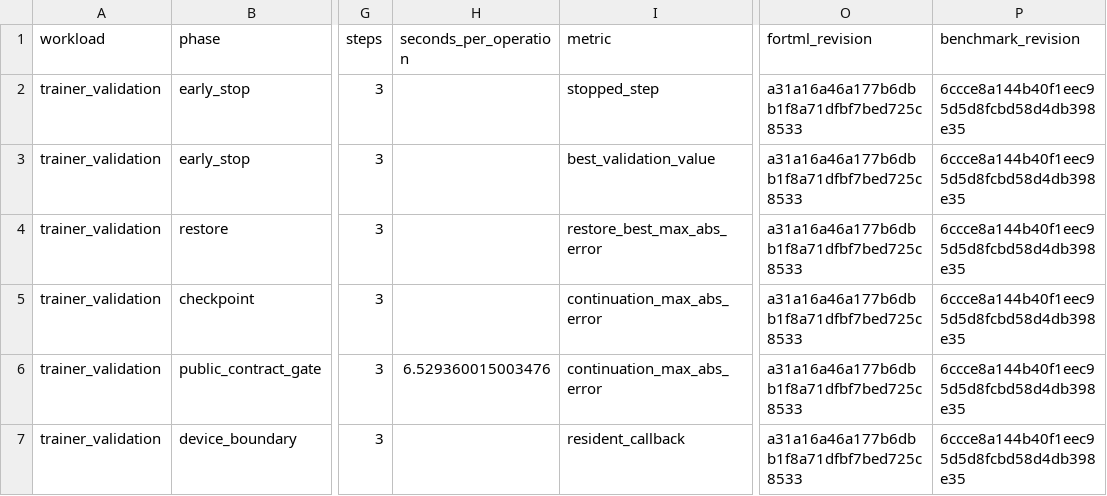
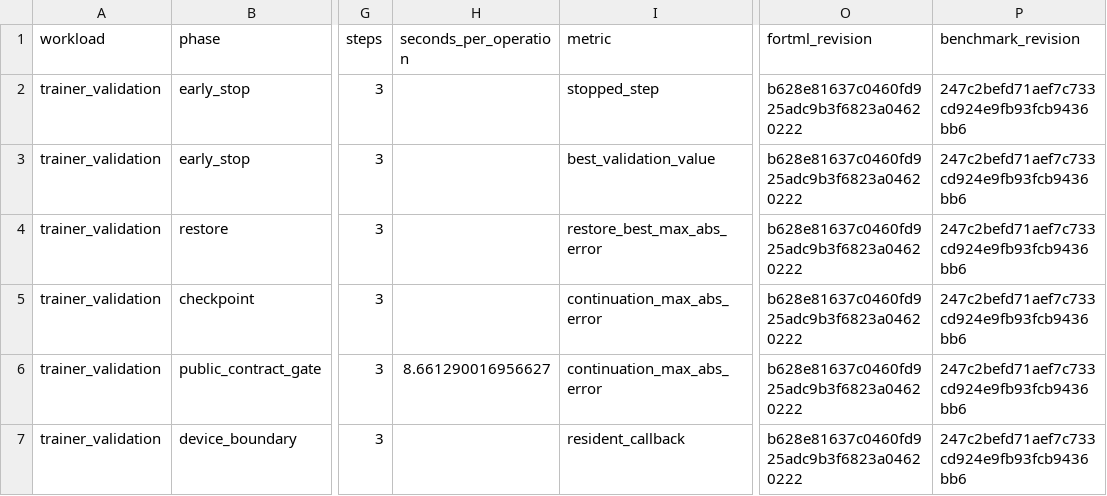
Before and after one commit to lazy-fortran/fortml-bench, a CSV file: results/trainer_validation.csv, drawn as a sheet; only a part is shown, gaps mark what is left out; the diff names each change by its address in the sheet, - before the commit and + after, or states it on an @@ line.

Commit message:
bench: pin rendered trainer validation docs

```diff
--- a/results/trainer_validation.csv
+++ b/results/trainer_validation.csv
-O2:O7 (fortml_revision): a31a16a46a177b6dbb1f8a71dfbf7bed725c8533
+O2:O7 (fortml_revision): b628e81637c0460fd925adc9b3f6823a04620222
-P2:P7 (benchmark_revision): 6ccce8a144b40f1eec95d5d8fcbd58d4db398e35
+P2:P7 (benchmark_revision): 247c2befd71aef7c733cd924e9fb93fcb9436bb6
-H6 (seconds_per_operation): 6.529360015003476
+H6 (seconds_per_operation): 8.661290016956627
```
